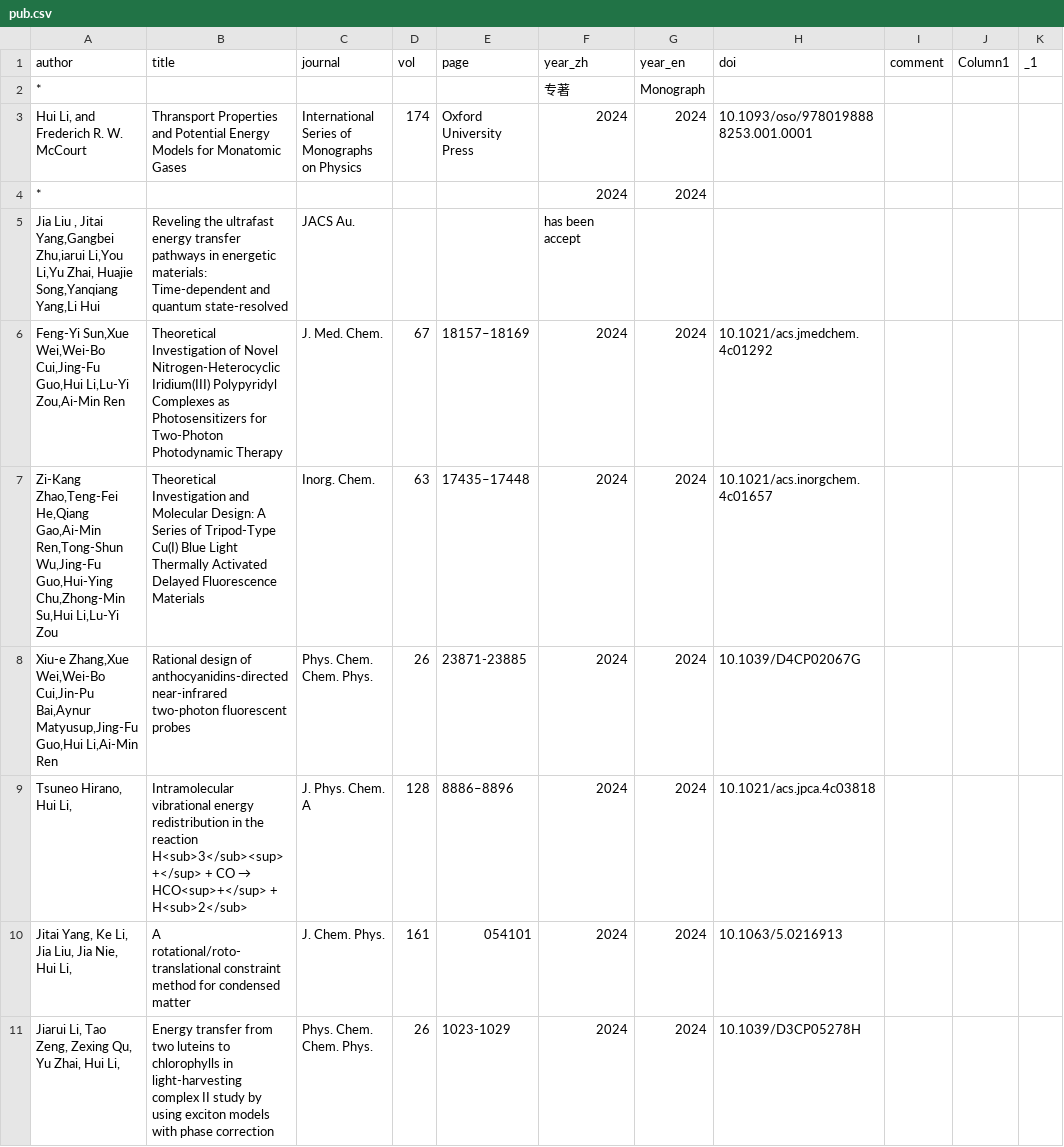
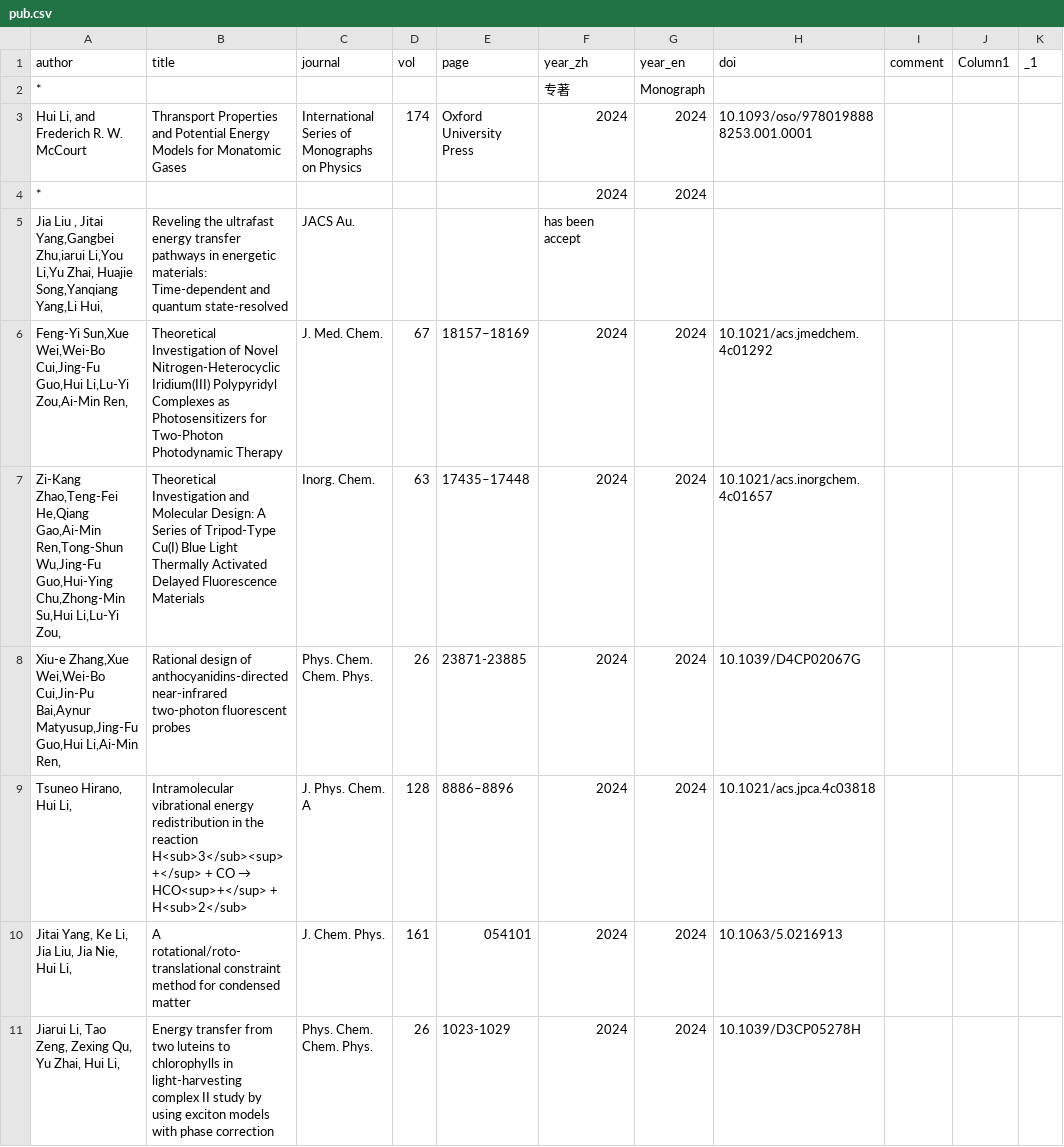
Before and after one commit to huili-group/huili-group.github.io, a CSV file: data/pub.csv, drawn as a sheet; only a part is shown; the diff names each change by its address in the sheet, - before the commit and + after, or states it on an @@ line.

Commit message:
Update pub.csv

```diff
--- a/data/pub.csv
+++ b/data/pub.csv
-A5 (author): …Song,Yanqiang Yang,Li Hui
+A5 (author): …Song,Yanqiang Yang,Li Hui,
-A6 (author): …Li,Lu-Yi Zou,Ai-Min Ren
+A6 (author): …Li,Lu-Yi Zou,Ai-Min Ren,
-A7 (author): …Su,Hui Li,Lu-Yi Zou
+A7 (author): …Su,Hui Li,Lu-Yi Zou,
-A8 (author): …Guo,Hui Li,Ai-Min Ren
+A8 (author): …Guo,Hui Li,Ai-Min Ren,
```
